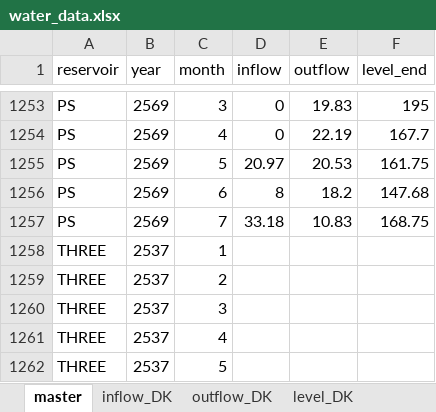
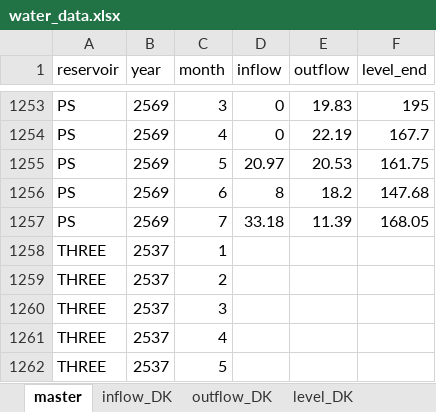
Before and after one commit to pabank10-png/water-dashboard, an Excel workbook: water_data.xlsx, sheet master, drawn as a sheet; only a part is shown, gaps mark what is left out; values as stored, in another font and other column widths than the file's, no borders; the diff names each change by its address in the sheet, - before the commit and + after, or states it on an @@ line.

```diff
--- a/water_data.xlsx (sheet master)
+++ b/water_data.xlsx (sheet master)
-E1257 (outflow): 10.83
+E1257 (outflow): 11.39
-F1257 (level_end): 168.75
+F1257 (level_end): 168.05
```
Also changed, not shown: sheet outflow_PS, sheet level_PS, 2 other files.
